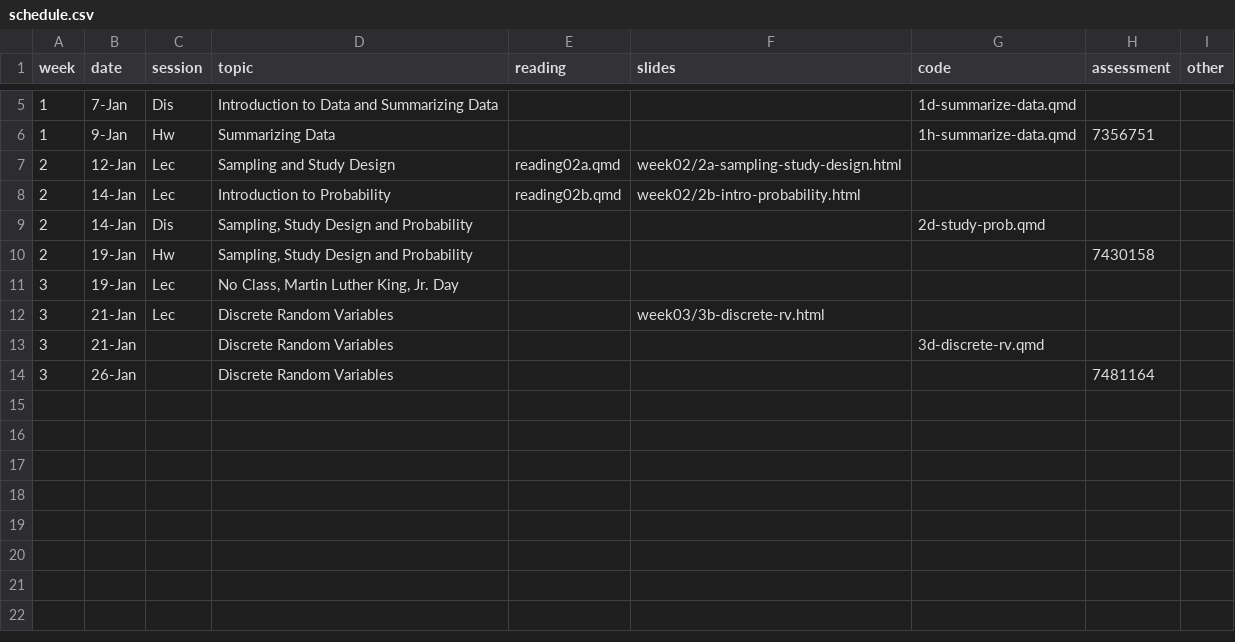
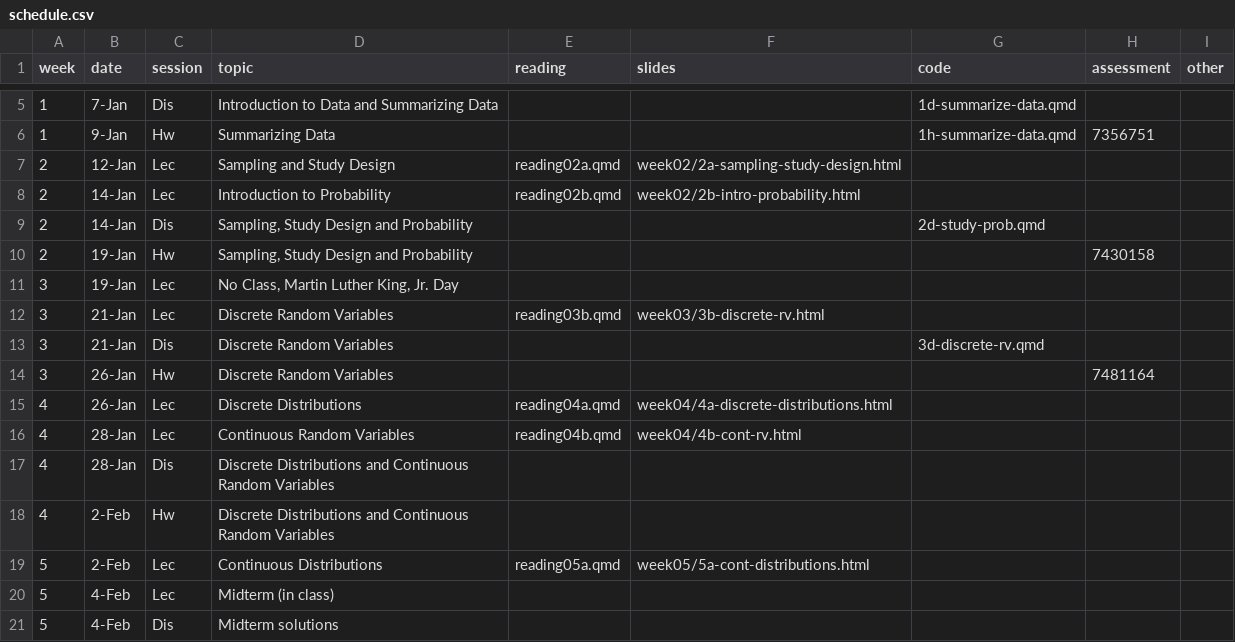
Before and after one commit to mdogucu/stats67-wi26-website, a CSV file: specific-content/schedule.csv, drawn as a sheet; only a part is shown, gaps mark what is left out.

Commit message:
add slides and readings up to week 5

```diff
--- a/specific-content/schedule.csv
+++ b/specific-content/schedule.csv
@@ -11,4 +11,11 @@
 3,19-Jan,Lec,"No Class, Martin Luther King, Jr. Day",,,,,
-3,21-Jan,Lec,Discrete Random Variables,,week03/3b-discrete-rv.html,,,
-3,21-Jan,,Discrete Random Variables,,,3d-discrete-rv.qmd,,
-3,26-Jan,,Discrete Random Variables,,,,7481164,
+3,21-Jan,Lec,Discrete Random Variables,reading03b.qmd,week03/3b-discrete-rv.html,,,
+3,21-Jan,Dis,Discrete Random Variables,,,3d-discrete-rv.qmd,,
+3,26-Jan,Hw,Discrete Random Variables,,,,7481164,
+4,26-Jan,Lec,Discrete Distributions,reading04a.qmd,week04/4a-discrete-distributions.html,,,
+4,28-Jan,Lec,Continuous Random Variables,reading04b.qmd,week04/4b-cont-rv.html,,,
+4,28-Jan,Dis,Discrete Distributions and Continuous Random Variables,,,,,
+4,2-Feb,Hw,Discrete Distributions and Continuous Random Variables,,,,,
+5,2-Feb,Lec,Continuous Distributions,reading05a.qmd,week05/5a-cont-distributions.html,,,
+5,4-Feb,Lec,Midterm (in class),,,,,
+5,4-Feb,Dis,Midterm solutions,,,,,
```
Also changed, not shown: 14 other files.
